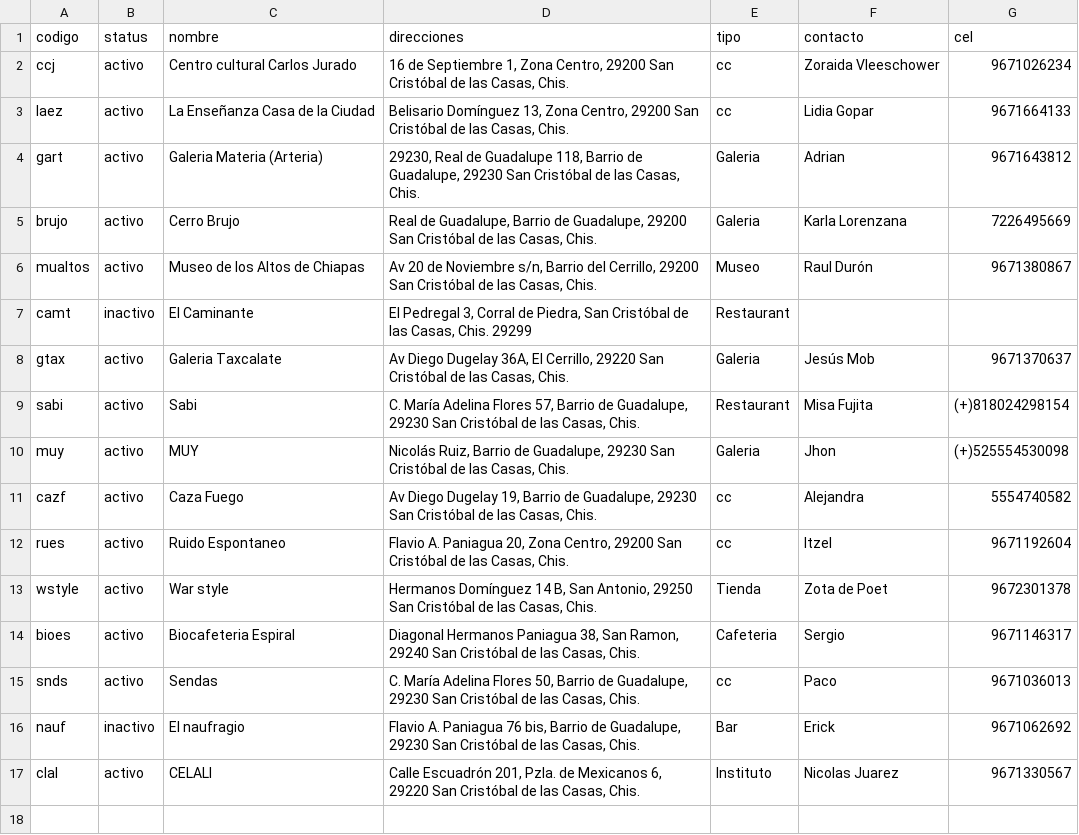
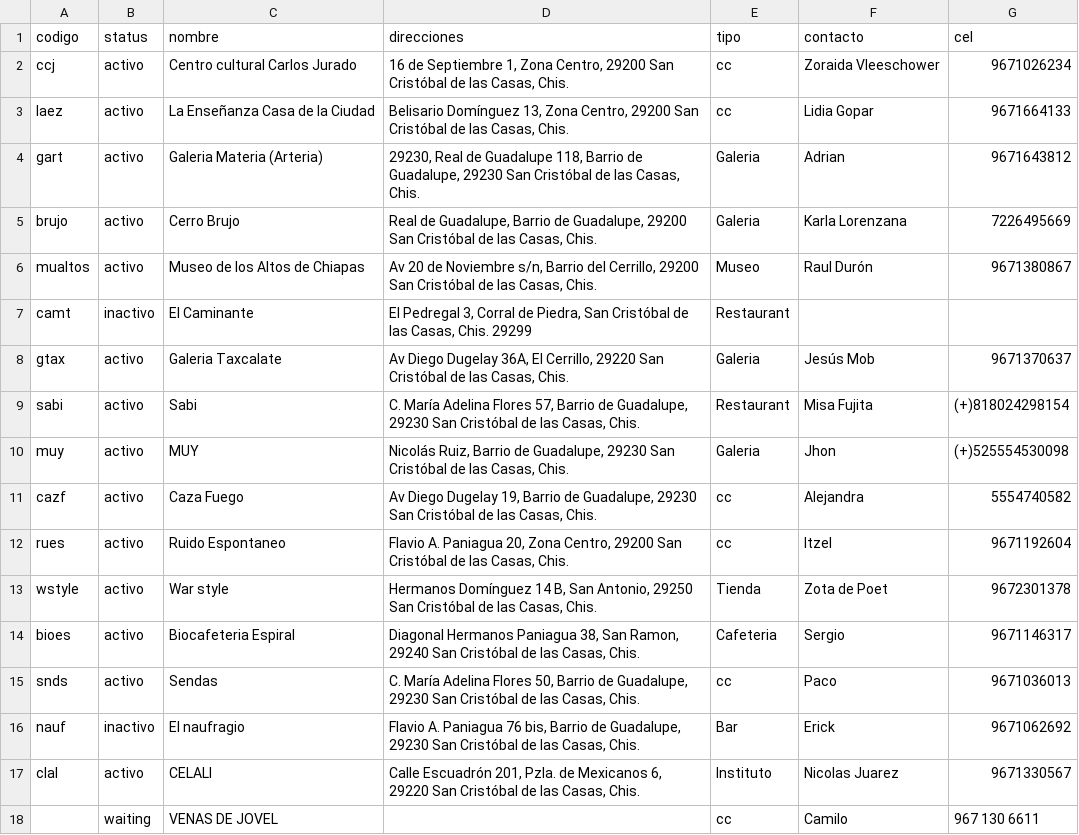
Before and after one commit to survos-sites/pgsc, a CSV file: data/locations.csv, drawn as a sheet; the diff names each change by its address in the sheet, - before the commit and + after, or states it on an @@ line.

```diff
--- a/data/locations.csv
+++ b/data/locations.csv
+row 18:  | waiting | VENAS DE JOVEL |  | cc | Camilo | 967 130 6611
```
Also changed, not shown: 9 other files.
